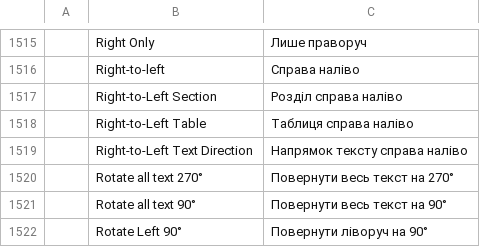
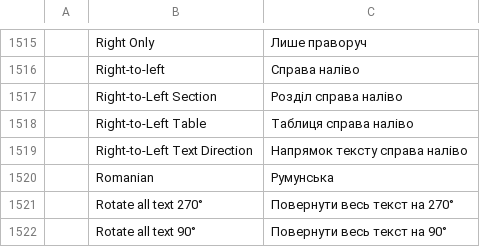
Before and after one commit to 7mz410/craft-i18n, a TSV file: locales/uk/wordcraft.tsv, drawn as a sheet; only a part is shown, gaps mark what is left out; the shorter side is filled out with more unchanged rows.

```diff
--- a/locales/uk/wordcraft.tsv
+++ b/locales/uk/wordcraft.tsv
@@ -1519,2 +1519,3 @@
 	Right-to-Left Text Direction	Напрямок тексту справа наліво
+	Romanian	Румунська
 	Rotate all text 270°	Повернути весь текст на 270°
```
Also changed, not shown: locales/bg/wordcraft.tsv, locales/ja/wordcraft.tsv, 24 other files.
